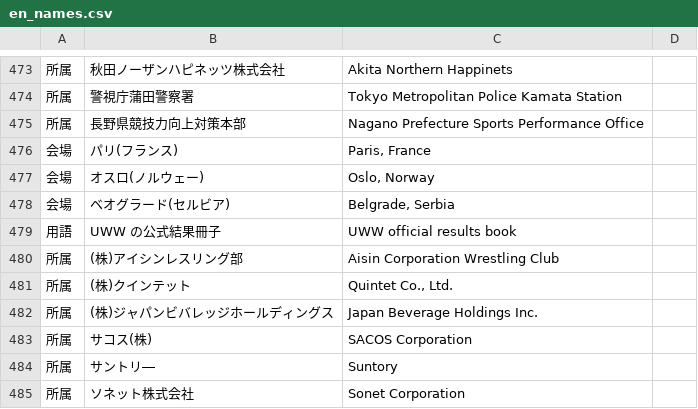
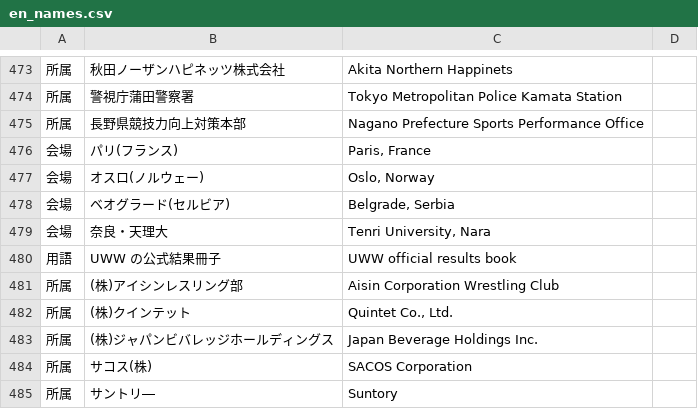
Before and after one commit to yoshitaroK/-wrestling-archive, a CSV file: en_names.csv, drawn as a sheet; only a part is shown, gaps mark what is left out; the shorter side is filled out with more unchanged rows; the diff names each change by its address in the sheet, - before the commit and + after, or states it on an @@ line.

```diff
--- a/en_names.csv
+++ b/en_names.csv
+row 479: 会場 | 奈良・天理大 | Tenri University, Nara
```
Also changed, not shown: 2 other files.
